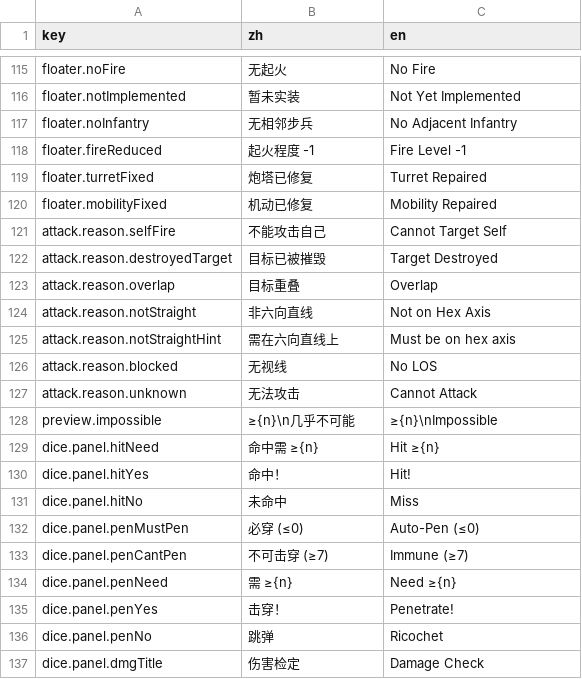
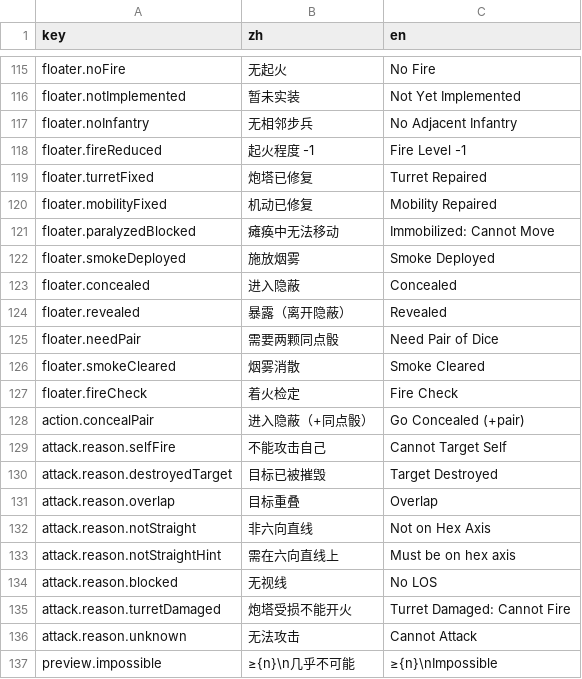
Before and after one commit to ls61117182/lostmoon, a CSV file: data/lang.csv, drawn as a sheet; only a part is shown, gaps mark what is left out; the shorter side is filled out with more unchanged rows; the diff names each change by its address in the sheet, - before the commit and + after, or states it on an @@ line.

```diff
--- a/data/lang.csv
+++ b/data/lang.csv
+row 121: floater.paralyzedBlocked | 瘫痪中无法移动 | Immobilized: Cannot Move
+row 122: floater.smokeDeployed | 施放烟雾 | Smoke Deployed
+row 123: floater.concealed | 进入隐蔽 | Concealed
+row 124: floater.revealed | 暴露（离开隐蔽） | Revealed
+row 125: floater.needPair | 需要两颗同点骰 | Need Pair of Dice
+row 126: floater.smokeCleared | 烟雾消散 | Smoke Cleared
+row 127: floater.fireCheck | 着火检定 | Fire Check
+row 128: action.concealPair | 进入隐蔽（+同点骰） | Go Concealed (+pair)
+row 135: attack.reason.turretDamaged | 炮塔受损不能开火 | Turret Damaged: Cannot Fire
```
Also changed, not shown: 4 other files.
